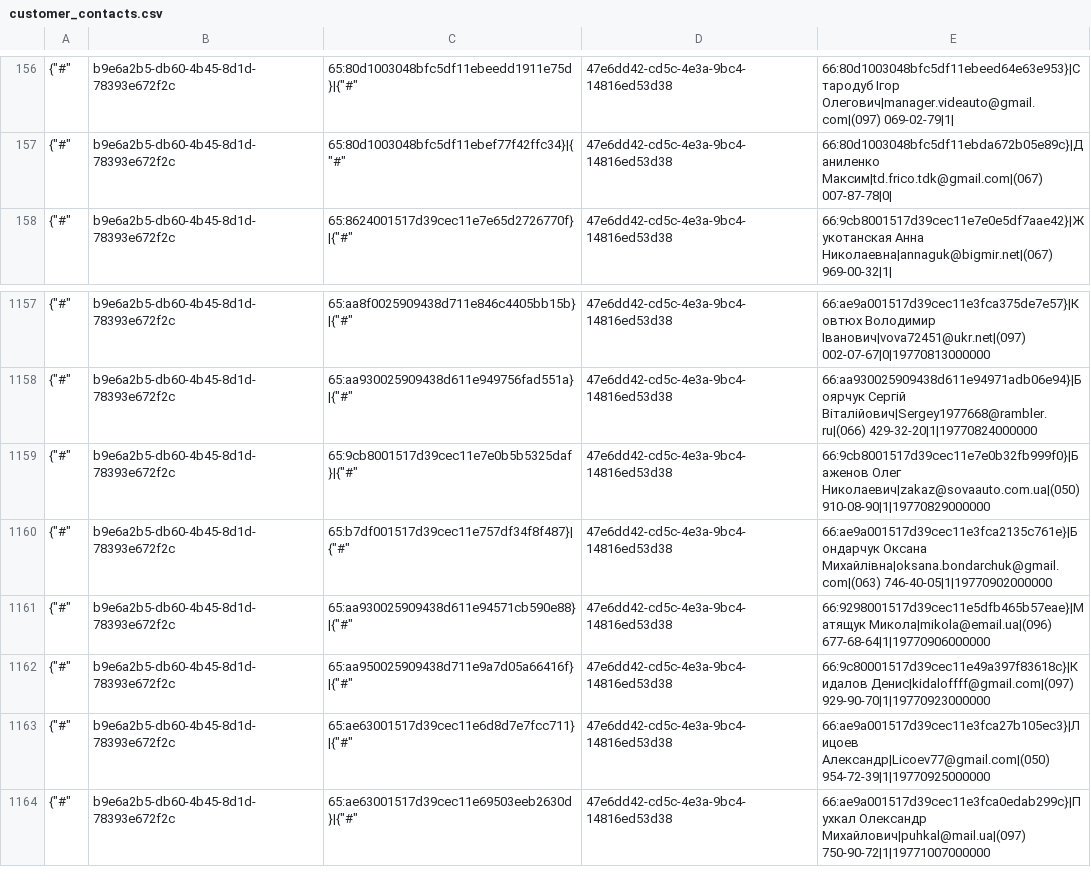
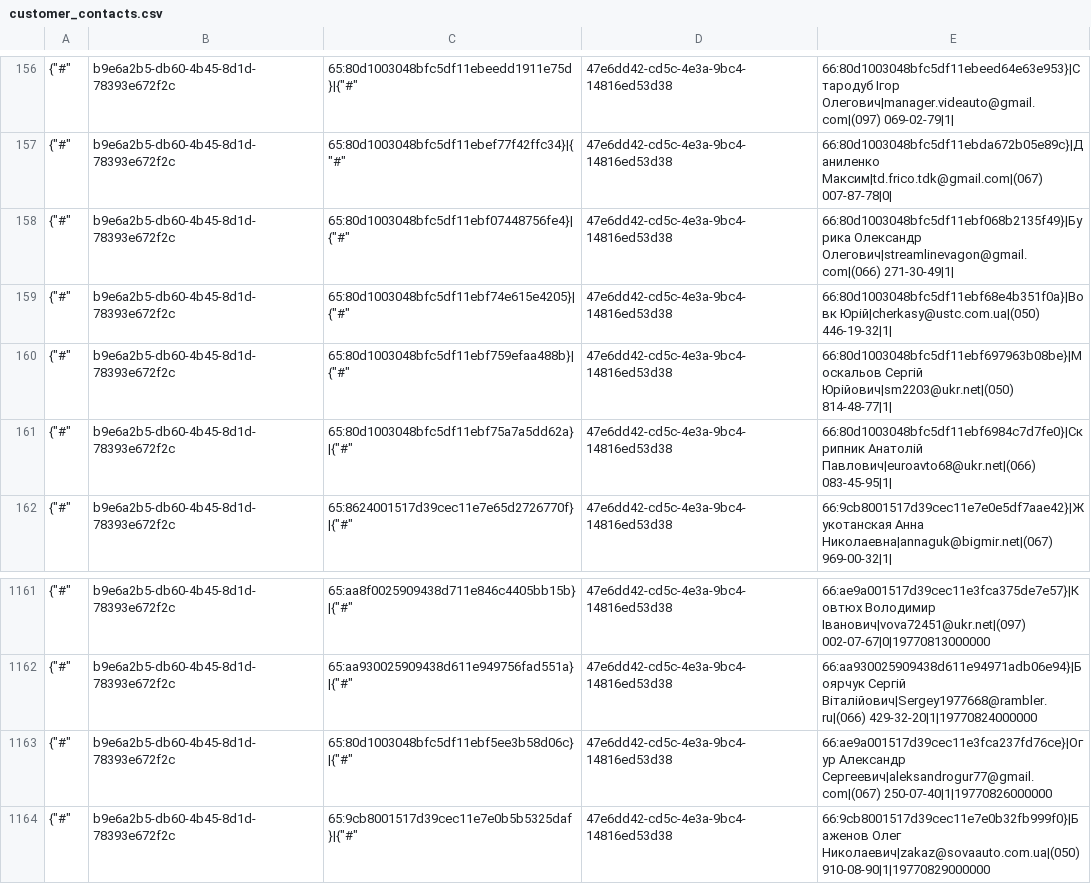
Before and after one commit to TorsionGroup/decort_shop, a CSV file: decort_shop/shop/load_data/cache/customer_contacts.csv, drawn as a sheet; only a part is shown, gaps mark what is left out; the shorter side is filled out with more unchanged rows.

```diff
--- a/decort_shop/shop/load_data/cache/customer_contacts.csv
+++ b/decort_shop/shop/load_data/cache/customer_contacts.csv
@@ -157,2 +157,6 @@
 {"#",b9e6a2b5-db60-4b45-8d1d-78393e672f2c,65:80d1003048bfc5df11ebef77f42ffc34}|{"#",47e6dd42-cd5c-4e3a-9bc4-14816ed53d38,66:80d1003048bfc5df11ebda672b05e89c}|Даниленко Максим|td.frico.tdk@gmail.com|(067) 007-87-78|0|
+{"#",b9e6a2b5-db60-4b45-8d1d-78393e672f2c,65:80d1003048bfc5df11ebf07448756fe4}|{"#",47e6dd42-cd5c-4e3a-9bc4-14816ed53d38,66:80d1003048bfc5df11ebf068b2135f49}|Бурика Олександр Олегович|streamlinevagon@gmail.com|(066) 271-30-49|1|
+{"#",b9e6a2b5-db60-4b45-8d1d-78393e672f2c,65:80d1003048bfc5df11ebf74e615e4205}|{"#",47e6dd42-cd5c-4e3a-9bc4-14816ed53d38,66:80d1003048bfc5df11ebf68e4b351f0a}|Вовк Юрій|cherkasy@ustc.com.ua|(050) 446-19-32|1|
+{"#",b9e6a2b5-db60-4b45-8d1d-78393e672f2c,65:80d1003048bfc5df11ebf759efaa488b}|{"#",47e6dd42-cd5c-4e3a-9bc4-14816ed53d38,66:80d1003048bfc5df11ebf697963b08be}|Москальов Сергій Юрійович|sm2203@ukr.net|(050) 814-48-77|1|
+{"#",b9e6a2b5-db60-4b45-8d1d-78393e672f2c,65:80d1003048bfc5df11ebf75a7a5dd62a}|{"#",47e6dd42-cd5c-4e3a-9bc4-14816ed53d38,66:80d1003048bfc5df11ebf6984c7d7fe0}|Скрипник Анатолій Павлович|euroavto68@ukr.net|(066) 083-45-95|1|
 {"#",b9e6a2b5-db60-4b45-8d1d-78393e672f2c,65:8624001517d39cec11e7e65d2726770f}|{"#",47e6dd42-cd5c-4e3a-9bc4-14816ed53d38,66:9cb8001517d39cec11e7e0e5df7aae42}|Жукотанская Анна Николаевна|annaguk@bigmir.net|(067) 969-00-32|1|
@@ -1158,2 +1162,3 @@
 {"#",b9e6a2b5-db60-4b45-8d1d-78393e672f2c,65:aa930025909438d611e949756fad551a}|{"#",47e6dd42-cd5c-4e3a-9bc4-14816ed53d38,66:aa930025909438d611e94971adb06e94}|Боярчук Сергій Віталійович|Sergey1977668@rambler.ru|(066) 429-32-20|1|19770824000000
+{"#",b9e6a2b5-db60-4b45-8d1d-78393e672f2c,65:80d1003048bfc5df11ebf5ee3b58d06c}|{"#",47e6dd42-cd5c-4e3a-9bc4-14816ed53d38,66:ae9a001517d39cec11e3fca237fd76ce}|Огур Александр Сергеевич|aleksandrogur77@gmail.com|(067) 250-07-40|1|19770826000000
 {"#",b9e6a2b5-db60-4b45-8d1d-78393e672f2c,65:9cb8001517d39cec11e7e0b5b5325daf}|{"#",47e6dd42-cd5c-4e3a-9bc4-14816ed53d38,66:9cb8001517d39cec11e7e0b32fb999f0}|Баженов Олег Николаевич|zakaz@sovaauto.com.ua|(050) 910-08-90|1|19770829000000
```
Also changed, not shown: decort_shop/shop/load_data/cache/balances.csv, decort_shop/shop/load_data/cache/customer_discounts.csv, 14 other files.
